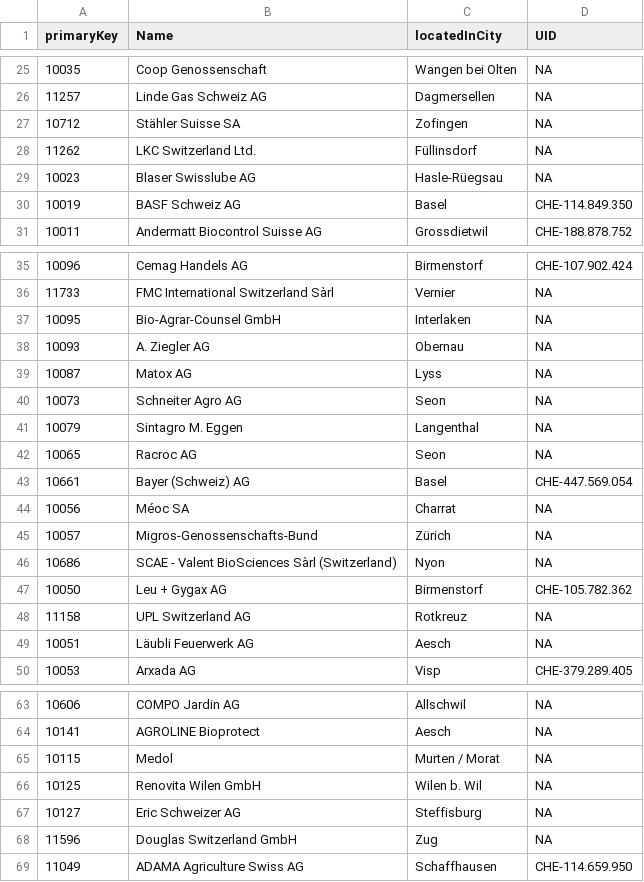
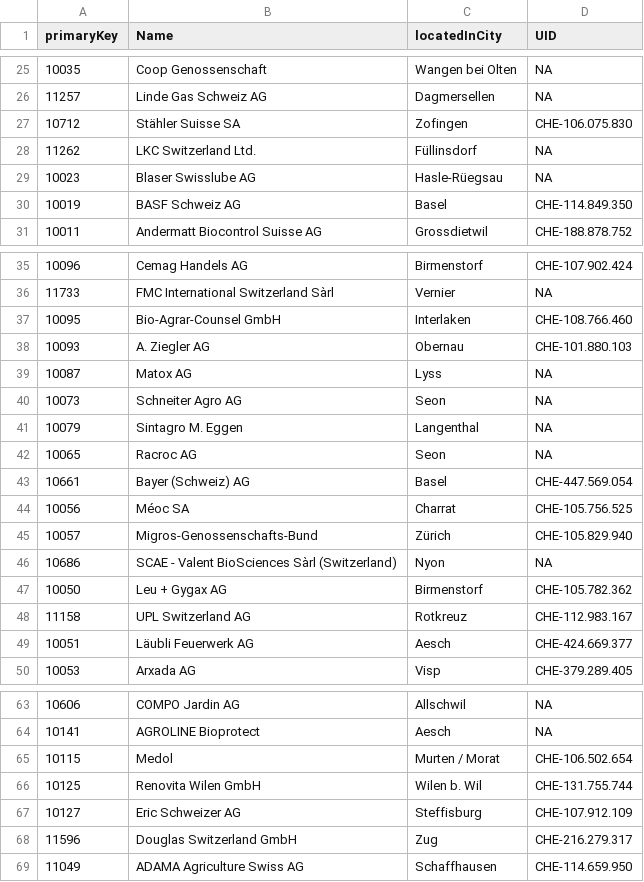
Before and after one commit to blw-ofag-ufag/ontology, a CSV file: mapping-tables/UID-mapping-companies.csv, drawn as a sheet; only a part is shown, gaps mark what is left out.

```diff
--- a/mapping-tables/UID-mapping-companies.csv
+++ b/mapping-tables/UID-mapping-companies.csv
@@ -26,3 +26,3 @@
 "11257","Linde Gas Schweiz AG","Dagmersellen",NA
-"10712","Stähler Suisse SA","Zofingen",NA
+"10712","Stähler Suisse SA","Zofingen","CHE-106.075.830"
 "11262","LKC Switzerland Ltd.","Füllinsdorf",NA
@@ -36,4 +36,4 @@
 "11733","FMC International Switzerland Sàrl","Vernier",NA
-"10095","Bio-Agrar-Counsel GmbH","Interlaken ",NA
-"10093","A. Ziegler AG","Obernau",NA
+"10095","Bio-Agrar-Counsel GmbH","Interlaken ","CHE-108.766.460"
+"10093","A. Ziegler AG","Obernau","CHE-101.880.103"
 "10087","Matox AG","Lyss",NA
@@ -43,8 +43,8 @@
 "10661","Bayer (Schweiz) AG","Basel","CHE-447.569.054"
-"10056","Méoc SA","Charrat",NA
-"10057","Migros-Genossenschafts-Bund","Zürich",NA
+"10056","Méoc SA","Charrat","CHE-105.756.525"
+"10057","Migros-Genossenschafts-Bund","Zürich","CHE-105.829.940"
 "10686","SCAE - Valent BioSciences Sàrl (Switzerland)","Nyon",NA
 "10050","Leu + Gygax AG","Birmenstorf","CHE-105.782.362"
-"11158","UPL Switzerland AG","Rotkreuz ",NA
-"10051","Läubli Feuerwerk AG","Aesch",NA
+"11158","UPL Switzerland AG","Rotkreuz ","CHE-112.983.167"
+"10051","Läubli Feuerwerk AG","Aesch","CHE-424.669.377"
 "10053","Arxada AG","Visp","CHE-379.289.405"
@@ -64,6 +64,6 @@
 "10141","AGROLINE Bioprotect","Aesch",NA
-"10115","Medol","Murten / Morat",NA
-"10125","Renovita Wilen GmbH","Wilen b. Wil",NA
-"10127","Eric Schweizer AG","Steffisburg",NA
-"11596","Douglas Switzerland GmbH","Zug ",NA
+"10115","Medol","Murten / Morat","CHE-106.502.654"
+"10125","Renovita Wilen GmbH","Wilen b. Wil","CHE-131.755.744"
+"10127","Eric Schweizer AG","Steffisburg","CHE-107.912.109"
+"11596","Douglas Switzerland GmbH","Zug ","CHE-216.279.317"
 "11049","ADAMA Agriculture Swiss AG","Schaffhausen","CHE-114.659.950"
```
Also changed, not shown: 5 other files.
